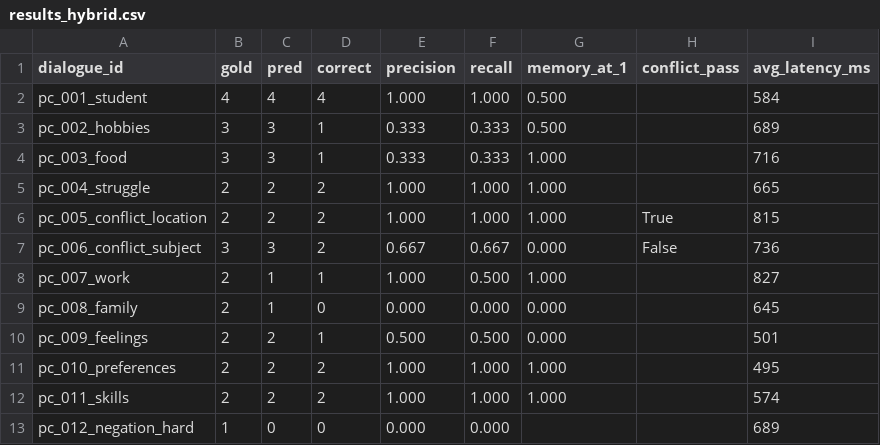
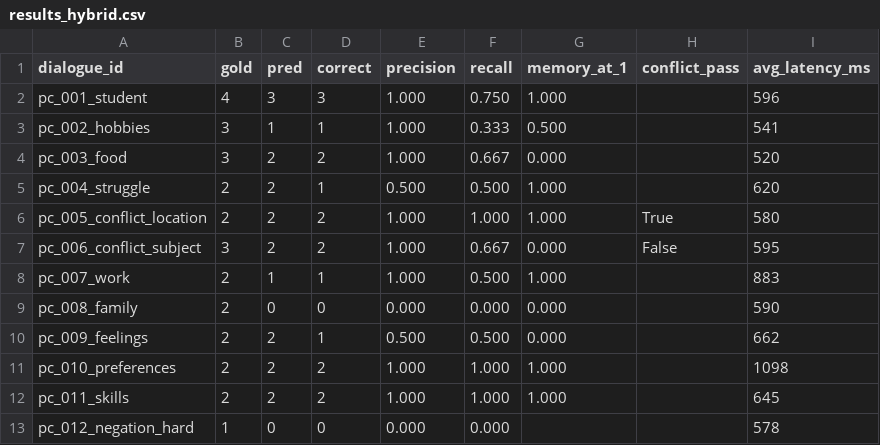
Before and after one commit to houas-sarah/conversational-kg, a CSV file: eval/results_hybrid.csv, drawn as a sheet.

Commit message:
Add semantic retrieval, refresh evaluation, drop spec targets
- Hybrid retrieval: lexical + recency + embedding similarity (fastembed,
  ONNX) with graceful fallback to lexical; new backend/embeddings.py.
- Extraction at temperature 0 for reproducibility; report hybrid metrics
  as the mean of 3 runs and keep rules-only as the deterministic baseline.
- Remove target column and external-spec references from README and eval.
- Add a screenshot slot (docs/) to the README.

```diff
--- a/eval/results_hybrid.csv
+++ b/eval/results_hybrid.csv
@@ -1,13 +1,13 @@
 dialogue_id,gold,pred,correct,precision,recall,memory_at_1,conflict_pass,avg_latency_ms
-pc_001_student,4,4,4,1.000,1.000,0.500,,584
-pc_002_hobbies,3,3,1,0.333,0.333,0.500,,689
-pc_003_food,3,3,1,0.333,0.333,1.000,,716
-pc_004_struggle,2,2,2,1.000,1.000,1.000,,665
-pc_005_conflict_location,2,2,2,1.000,1.000,1.000,True,815
-pc_006_conflict_subject,3,3,2,0.667,0.667,0.000,False,736
-pc_007_work,2,1,1,1.000,0.500,1.000,,827
-pc_008_family,2,1,0,0.000,0.000,0.000,,645
-pc_009_feelings,2,2,1,0.500,0.500,0.000,,501
-pc_010_preferences,2,2,2,1.000,1.000,1.000,,495
-pc_011_skills,2,2,2,1.000,1.000,1.000,,574
-pc_012_negation_hard,1,0,0,0.000,0.000,,,689
+pc_001_student,4,3,3,1.000,0.750,1.000,,596
+pc_002_hobbies,3,1,1,1.000,0.333,0.500,,541
+pc_003_food,3,2,2,1.000,0.667,0.000,,520
+pc_004_struggle,2,2,1,0.500,0.500,1.000,,620
+pc_005_conflict_location,2,2,2,1.000,1.000,1.000,True,580
+pc_006_conflict_subject,3,2,2,1.000,0.667,0.000,False,595
+pc_007_work,2,1,1,1.000,0.500,1.000,,883
+pc_008_family,2,0,0,0.000,0.000,0.000,,590
+pc_009_feelings,2,2,1,0.500,0.500,0.000,,662
+pc_010_preferences,2,2,2,1.000,1.000,1.000,,1098
+pc_011_skills,2,2,2,1.000,1.000,1.000,,645
+pc_012_negation_hard,1,0,0,0.000,0.000,,,578
```
Also changed, not shown: eval/results_rules.csv, 11 other files.
